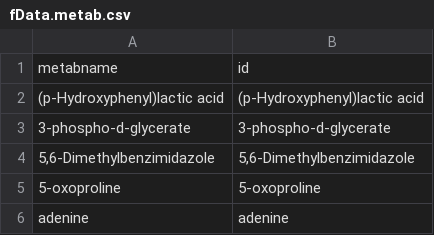
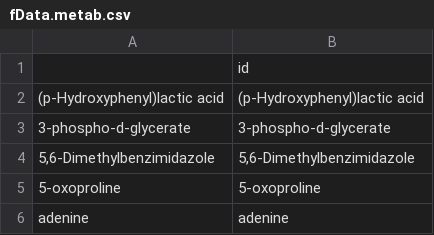
Before and after one commit to Mathelab/IntLIM, a CSV file: inst/extdata/fData.metab.csv, drawn as a sheet; only a part is shown.

```diff
--- a/inst/extdata/fData.metab.csv
+++ b/inst/extdata/fData.metab.csv
@@ -1,2 +1,2 @@
-"metabname","id"
+"","id"
 "(p-Hydroxyphenyl)lactic acid","(p-Hydroxyphenyl)lactic acid"
```
Also changed, not shown: inst/extdata/pData.csv, 20 other files.
